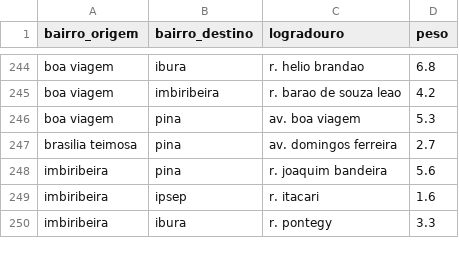
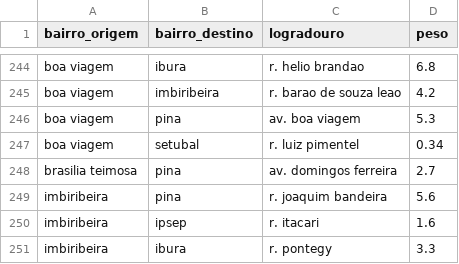
Before and after one commit to helotanaka/projeto-grafos, a CSV file: data/adjacencias_bairros.csv, drawn as a sheet; only a part is shown, gaps mark what is left out.

```diff
--- a/data/adjacencias_bairros.csv
+++ b/data/adjacencias_bairros.csv
@@ -246,2 +246,3 @@ boa viagem,imbiribeira,r. barao de souza leao,4.2
 boa viagem,pina,av. boa viagem,5.3
+boa viagem,setubal,r. luiz pimentel,0.34
 brasilia teimosa,pina,av. domingos ferreira,2.7
```
Also changed, not shown: out/distancias_enderecos.csv, 2 other files.
